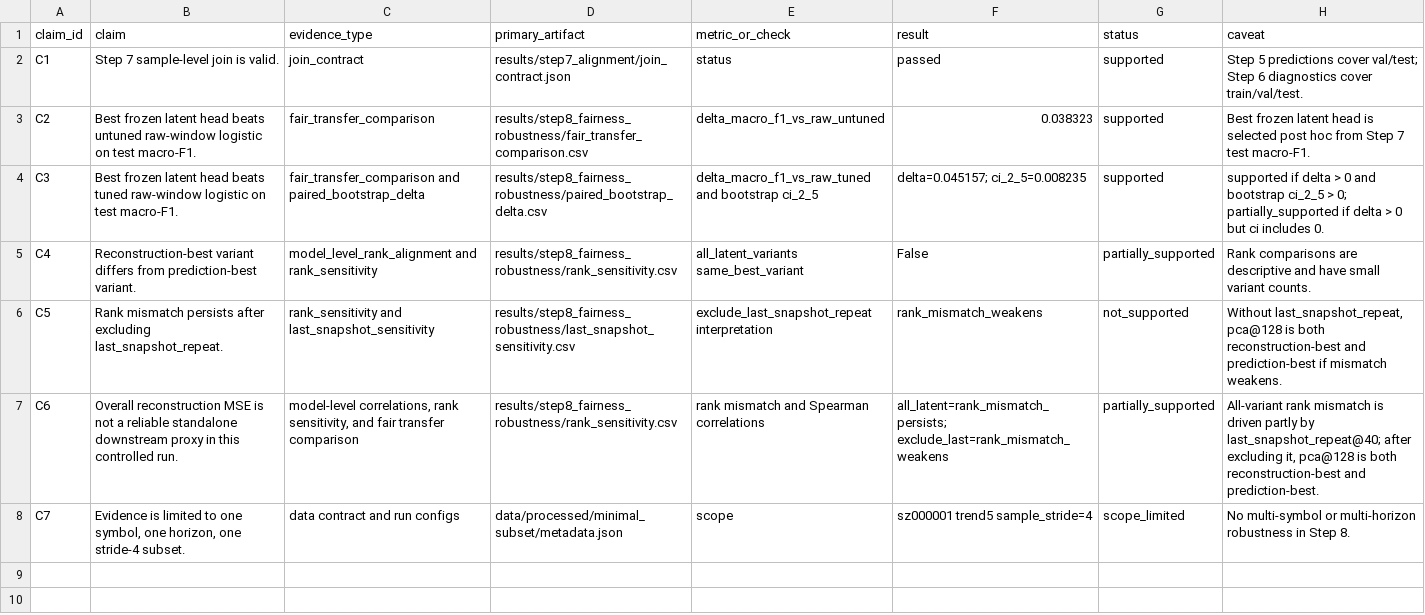
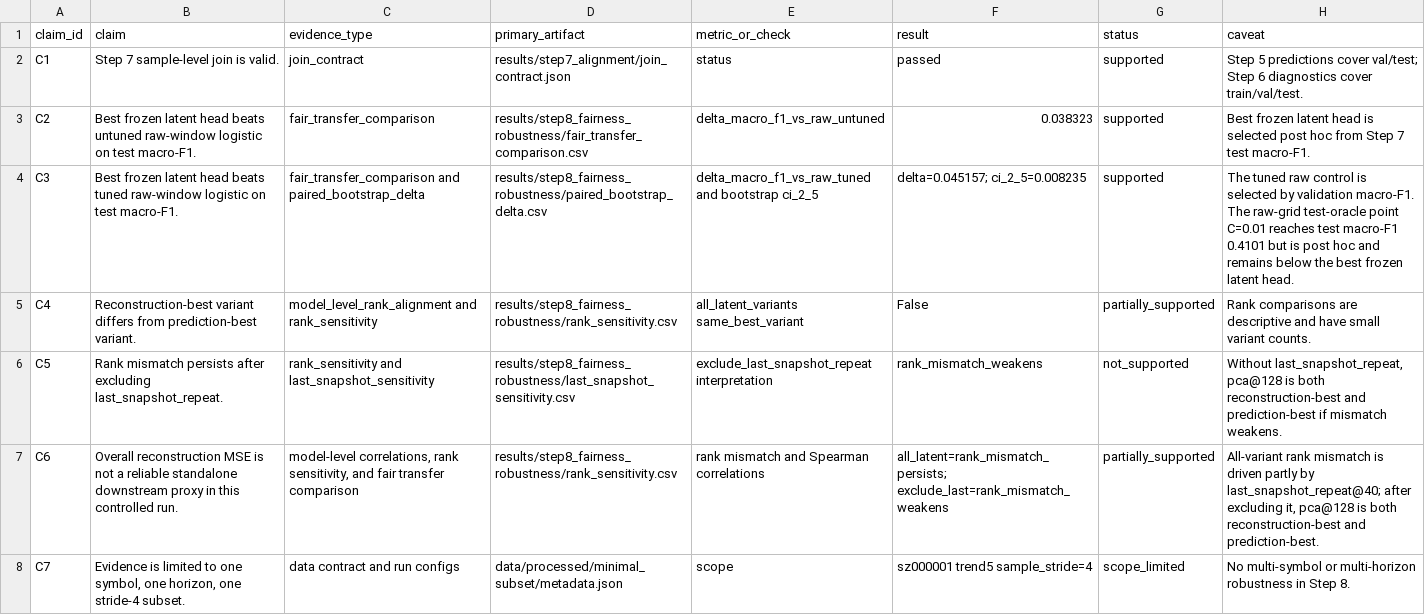
Before and after one commit to GoldenSection0618/lob-representation-diagnostic, a CSV file: results/step8_fairness_robustness/final_claim_table.csv, drawn as a sheet.

```diff
--- a/results/step8_fairness_robustness/final_claim_table.csv
+++ b/results/step8_fairness_robustness/final_claim_table.csv
@@ -3,3 +3,3 @@ C1,Step 7 sample-level join is valid.,join_contract,results/step7_alignment/join
 C2,Best frozen latent head beats untuned raw-window logistic on test macro-F1.,fair_transfer_comparison,results/step8_fairness_robustness/fair_transfer_comparison.csv,delta_macro_f1_vs_raw_untuned,0.038323,supported,Best frozen latent head is selected post hoc from Step 7 test macro-F1.
-C3,Best frozen latent head beats tuned raw-window logistic on test macro-F1.,fair_transfer_comparison and paired_bootstrap_delta,results/step8_fairness_robustness/paired_bootstrap_delta.csv,delta_macro_f1_vs_raw_tuned and bootstrap ci_2_5,delta=0.045157; ci_2_5=0.008235,supported,supported if delta > 0 and bootstrap ci_2_5 > 0; partially_supported if delta > 0 but ci includes 0.
+C3,Best frozen latent head beats tuned raw-window logistic on test macro-F1.,fair_transfer_comparison and paired_bootstrap_delta,results/step8_fairness_robustness/paired_bootstrap_delta.csv,delta_macro_f1_vs_raw_tuned and bootstrap ci_2_5,delta=0.045157; ci_2_5=0.008235,supported,The tuned raw control is selected by validation macro-F1. The raw-grid test-oracle point C=0.01 reaches test macro-F1 0.4101 but is post hoc and remains below the best frozen latent head.
 C4,Reconstruction-best variant differs from prediction-best variant.,model_level_rank_alignment and rank_sensitivity,results/step8_fairness_robustness/rank_sensitivity.csv,all_latent_variants same_best_variant,False,partially_supported,Rank comparisons are descriptive and have small variant counts.
```
Also changed, not shown: results/step8_fairness_robustness/fair_transfer_comparison.csv, 6 other files.
